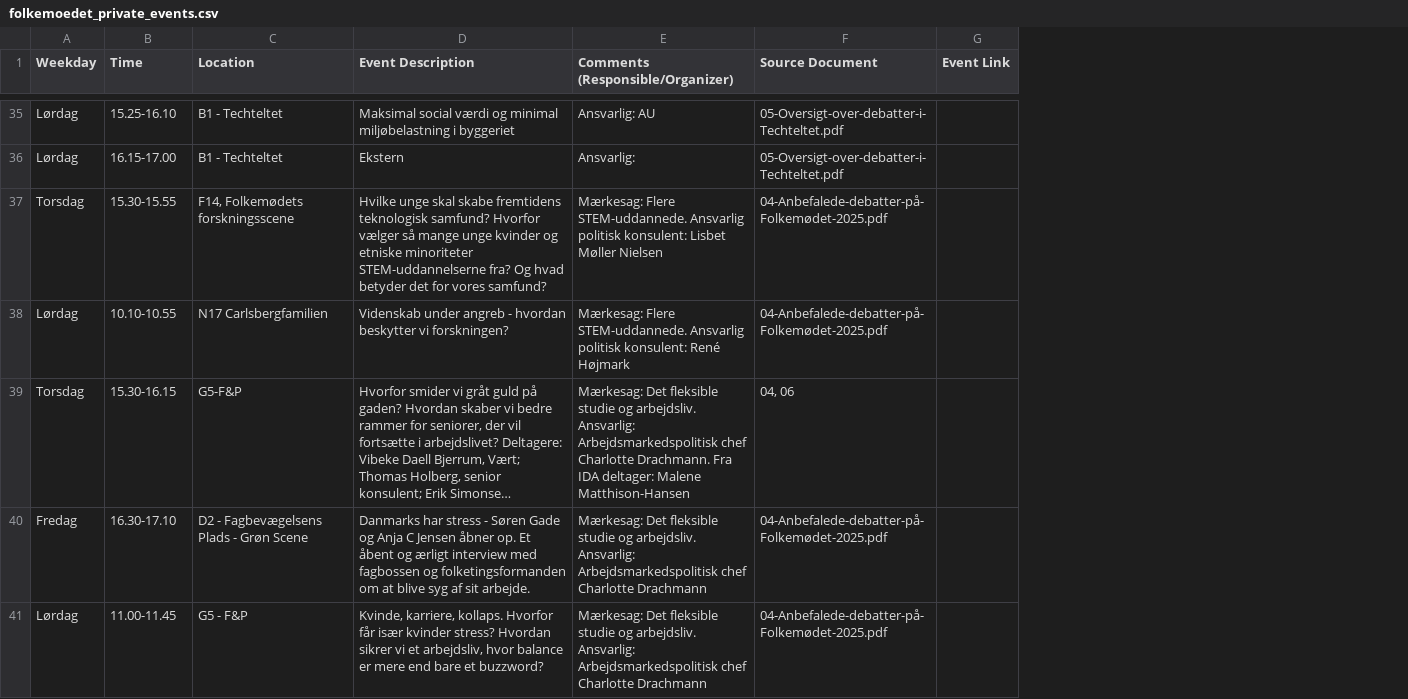
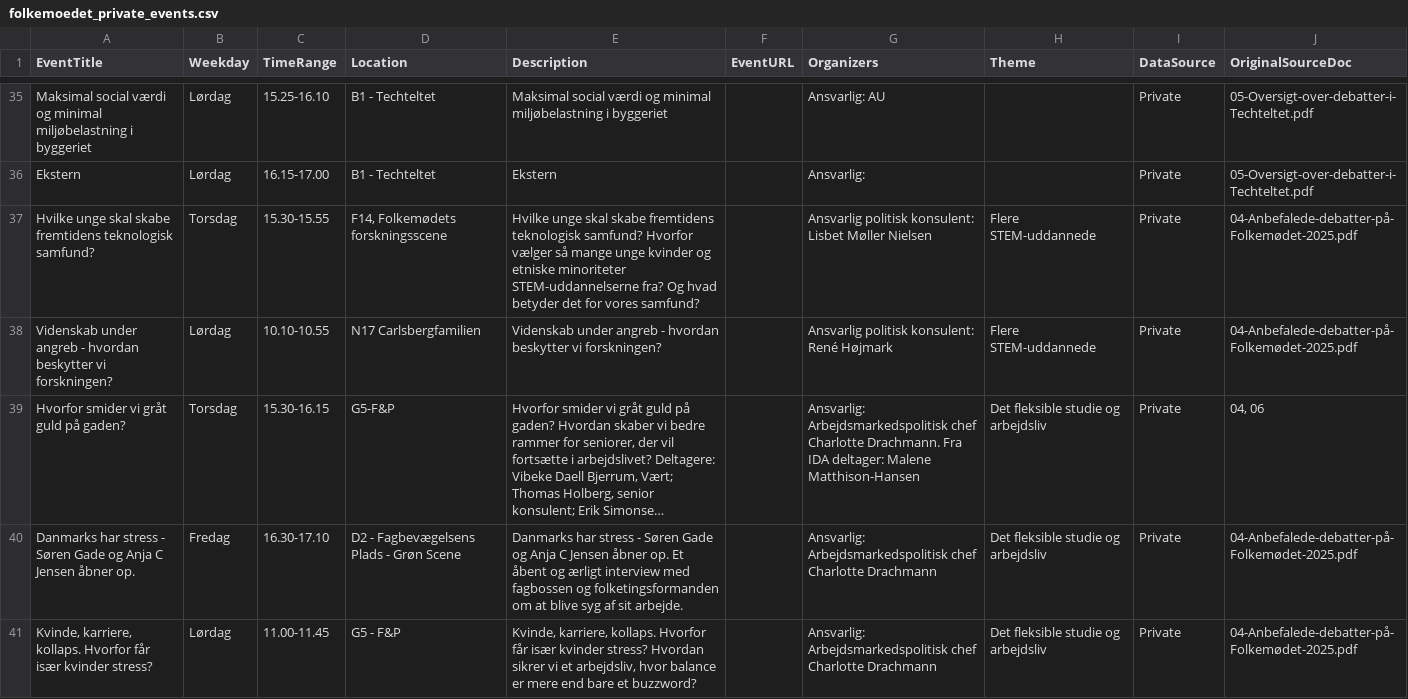
Before and after one commit to DracoArgenteus/FMguide, a CSV file: data/folkemoedet_private_events.csv, drawn as a sheet; only a part is shown, gaps mark what is left out; long unchanged cells end in …; removed rows and columns are numbered as before the commit, all else as after; the diff covers the shown part only; the diff names each change by its address in the sheet, - before the commit and + after, or states it on an @@ line.

Commit message:
Update folkemoedet_private_events.csv

```diff
--- a/data/folkemoedet_private_events.csv
+++ b/data/folkemoedet_private_events.csv
+column A (EventTitle), rows 35-41: Maksimal social værdi og minimal miljøbelastning i byggeriet | Ekstern | Hvilke unge skal skabe fremtidens teknologisk samfund? | Videnskab under angreb - hvordan beskytter vi forskningen? | Hvorfor smider vi gråt guld på gaden? | Danmarks har stress - Søren Gade og Anja C Jensen åbner op. | Kvinde, karriere, kollaps. Hvorfor får især kvinder stress?
+column F (EventURL), empty
+column H (Theme), rows 37-41: Flere STEM-uddannede | Flere STEM-uddannede | Det fleksible studie og arbejdsliv | Det fleksible studie og arbejdsliv | Det fleksible studie og arbejdsliv
+column I (DataSource), rows 35-41: all Private
-column G (Event Link), empty
-C1: Time
+C1: TimeRange
-E1: Event Description
+E1: Description
-G1: Comments (Responsible/Organizer)
+G1: Organizers
-J1: Source Document
+J1: OriginalSourceDoc
-G37 (Organizers): Mærkesag: Flere STEM-uddannede. Ansvarlig politisk…
+G37 (Organizers): Ansvarlig politisk…
-G38 (Organizers): Mærkesag: Flere STEM-uddannede. Ansvarlig politisk…
+G38 (Organizers): Ansvarlig politisk…
-G39 (Organizers): Mærkesag: Det fleksible studie og arbejdsliv. Ansvarlig: Arbejdsmarkedspolitisk…
+G39 (Organizers): Ansvarlig: Arbejdsmarkedspolitisk…
-G40:G41 (Organizers): Mærkesag: Det fleksible studie og arbejdsliv. Ansvarlig: Arbejdsmarkedspolitisk…
+G40:G41 (Organizers): Ansvarlig: Arbejdsmarkedspolitisk…
```
Also changed, not shown: 17 edited cells elsewhere in this file.
